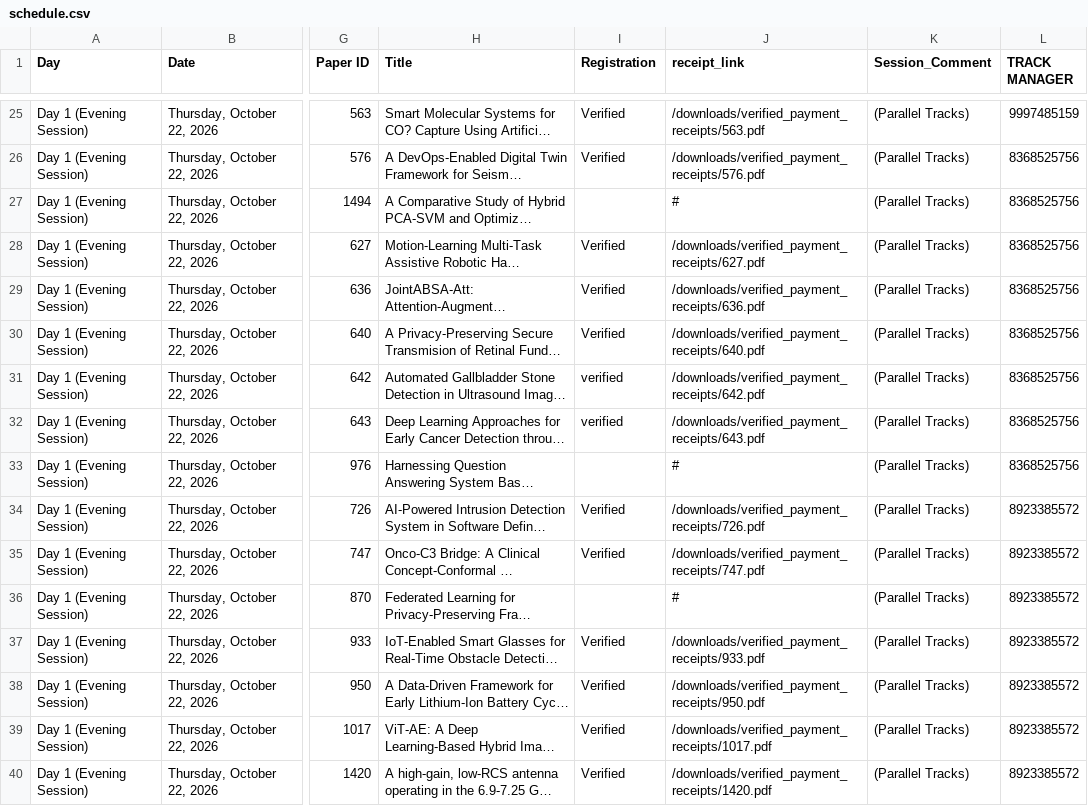
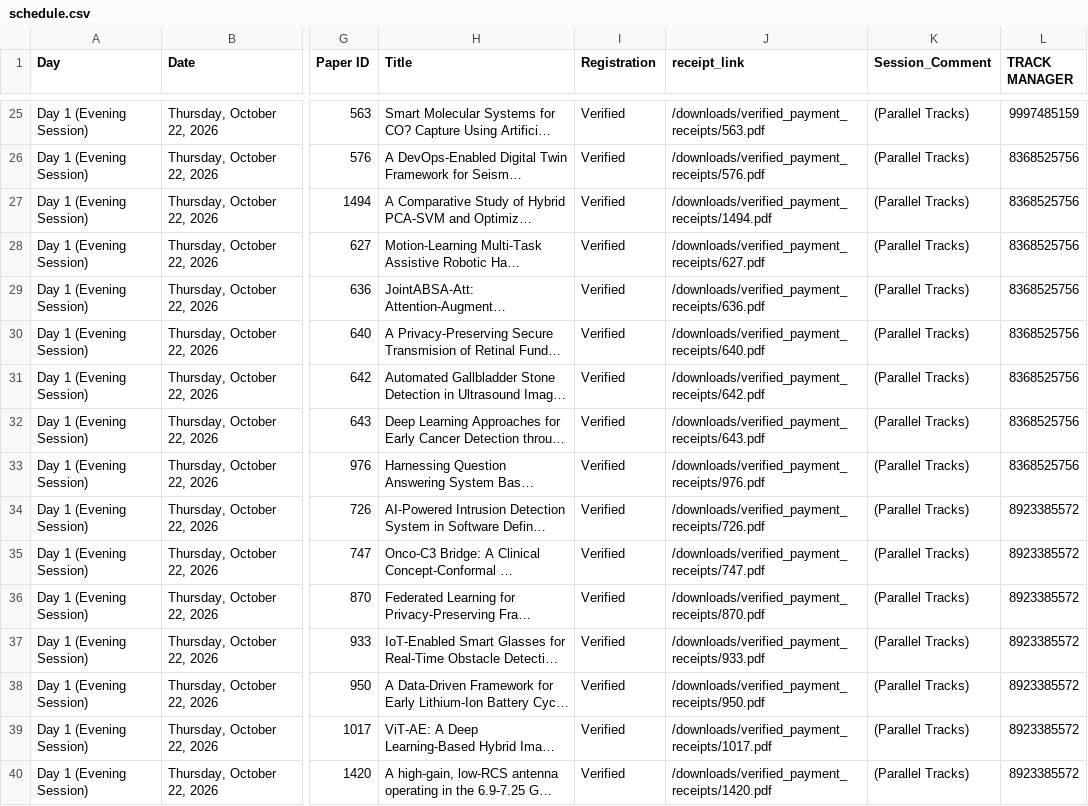
Before and after one commit to conferenceautocom/conferenceautocom.github.io, a CSV file: public/data/schedule.csv, drawn as a sheet; only a part is shown, gaps mark what is left out; long unchanged cells end in …; the diff covers the shown part only; the diff names each change by its address in the sheet, - before the commit and + after, or states it on an @@ line.

Commit message:
Update schedule: link verified payment receipts and update registration status

```diff
--- a/public/data/schedule.csv
+++ b/public/data/schedule.csv
-I27 (Registration): (empty)
+I27 (Registration): Verified
-J27 (receipt_link): #
+J27 (receipt_link): /downloads/verified_payment_receipts/1494.pdf
-I31:I32 (Registration): verified
+I31:I32 (Registration): Verified
-I33 (Registration): (empty)
+I33 (Registration): Verified
-J33 (receipt_link): #
+J33 (receipt_link): /downloads/verified_payment_receipts/976.pdf
-I36 (Registration): (empty)
+I36 (Registration): Verified
-J36 (receipt_link): #
+J36 (receipt_link): /downloads/verified_payment_receipts/870.pdf
```
Also changed, not shown: 111 edited cells elsewhere in this file.
